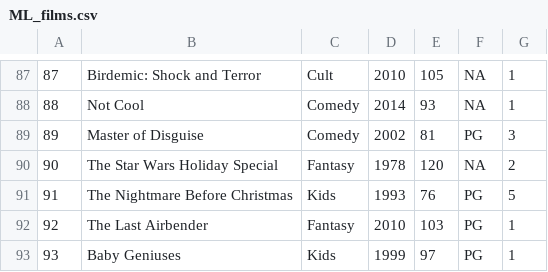
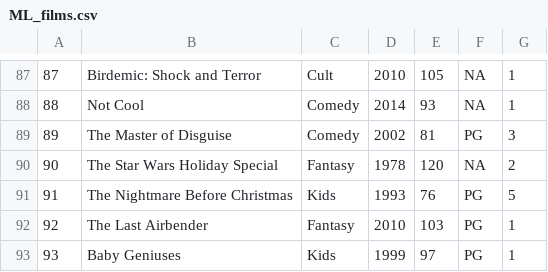
Before and after one commit to DamianBocanegra/MachineLearning-project, a CSV file: Input/ML_films.csv, drawn as a sheet; only a part is shown, gaps mark what is left out.

Commit message:
Update ML_films.csv

```diff
--- a/Input/ML_films.csv
+++ b/Input/ML_films.csv
@@ -88,3 +88,3 @@
 88,Not Cool,Comedy,2014,93,NA,1
-89,Master of Disguise,Comedy,2002,81,PG,3
+89,The Master of Disguise,Comedy,2002,81,PG,3
 90,The Star Wars Holiday Special,Fantasy,1978,120,NA,2
```
